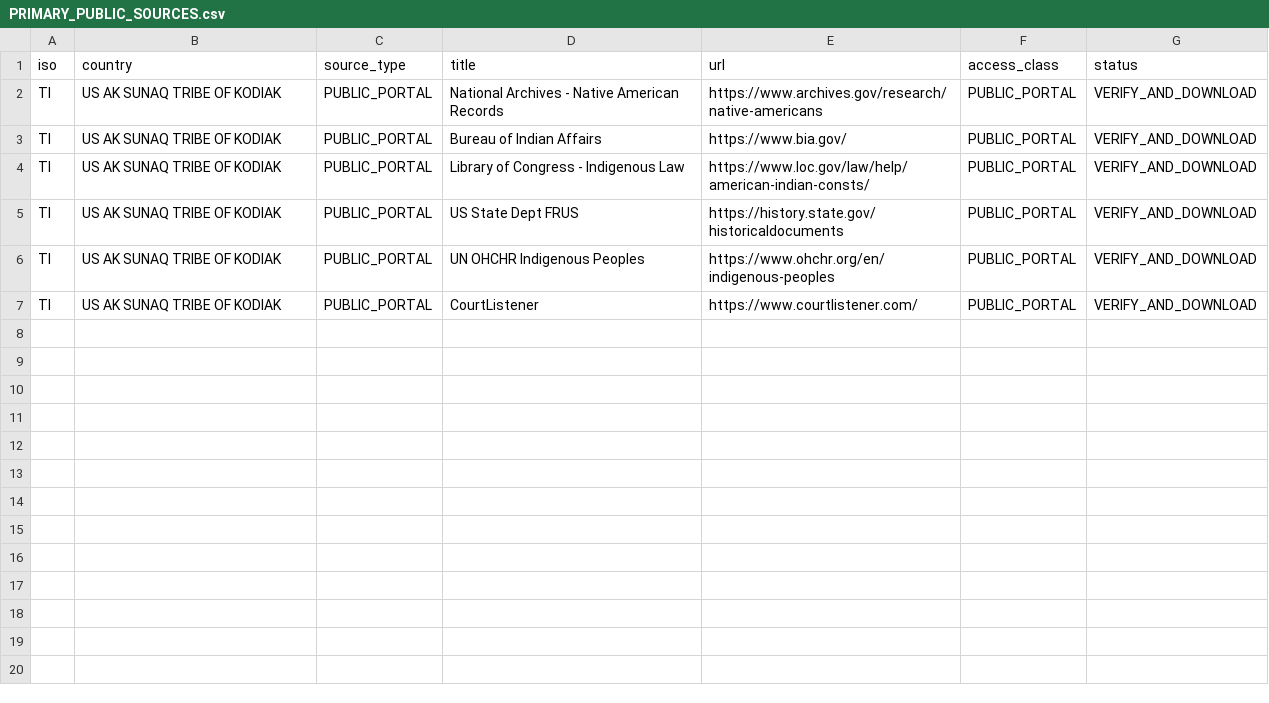
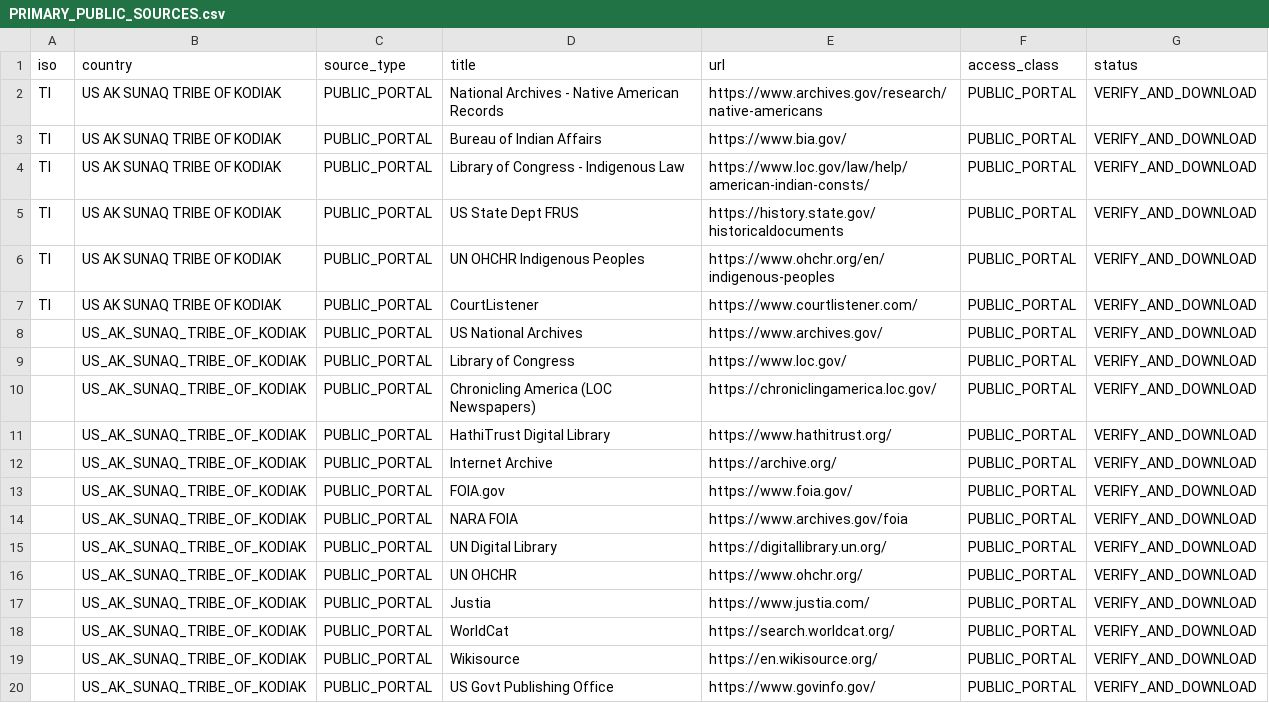
Before and after one commit to GlobalRestitutionAlliance/turtle-island-us-ak-sunaq-tribe-of-kodiak-master-litigation, a CSV file: 03_Evidentiary_Exhibits/PRIMARY_PUBLIC_SOURCES.csv, drawn as a sheet.

Commit message:
Expand primary public source registries (Batch 2)

```diff
--- a/03_Evidentiary_Exhibits/PRIMARY_PUBLIC_SOURCES.csv
+++ b/03_Evidentiary_Exhibits/PRIMARY_PUBLIC_SOURCES.csv
@@ -7 +7,14 @@ TI,US AK SUNAQ TRIBE OF KODIAK,PUBLIC_PORTAL,UN OHCHR Indigenous Peoples,https:/
 TI,US AK SUNAQ TRIBE OF KODIAK,PUBLIC_PORTAL,CourtListener,https://www.courtlistener.com/,PUBLIC_PORTAL,VERIFY_AND_DOWNLOAD
+,US_AK_SUNAQ_TRIBE_OF_KODIAK,PUBLIC_PORTAL,US National Archives,https://www.archives.gov/,PUBLIC_PORTAL,VERIFY_AND_DOWNLOAD
+,US_AK_SUNAQ_TRIBE_OF_KODIAK,PUBLIC_PORTAL,Library of Congress,https://www.loc.gov/,PUBLIC_PORTAL,VERIFY_AND_DOWNLOAD
+,US_AK_SUNAQ_TRIBE_OF_KODIAK,PUBLIC_PORTAL,Chronicling America (LOC Newspapers),https://chroniclingamerica.loc.gov/,PUBLIC_PORTAL,VERIFY_AND_DOWNLOAD
+,US_AK_SUNAQ_TRIBE_OF_KODIAK,PUBLIC_PORTAL,HathiTrust Digital Library,https://www.hathitrust.org/,PUBLIC_PORTAL,VERIFY_AND_DOWNLOAD
+,US_AK_SUNAQ_TRIBE_OF_KODIAK,PUBLIC_PORTAL,Internet Archive,https://archive.org/,PUBLIC_PORTAL,VERIFY_AND_DOWNLOAD
+,US_AK_SUNAQ_TRIBE_OF_KODIAK,PUBLIC_PORTAL,FOIA.gov,https://www.foia.gov/,PUBLIC_PORTAL,VERIFY_AND_DOWNLOAD
+,US_AK_SUNAQ_TRIBE_OF_KODIAK,PUBLIC_PORTAL,NARA FOIA,https://www.archives.gov/foia,PUBLIC_PORTAL,VERIFY_AND_DOWNLOAD
+,US_AK_SUNAQ_TRIBE_OF_KODIAK,PUBLIC_PORTAL,UN Digital Library,https://digitallibrary.un.org/,PUBLIC_PORTAL,VERIFY_AND_DOWNLOAD
+,US_AK_SUNAQ_TRIBE_OF_KODIAK,PUBLIC_PORTAL,UN OHCHR,https://www.ohchr.org/,PUBLIC_PORTAL,VERIFY_AND_DOWNLOAD
+,US_AK_SUNAQ_TRIBE_OF_KODIAK,PUBLIC_PORTAL,Justia,https://www.justia.com/,PUBLIC_PORTAL,VERIFY_AND_DOWNLOAD
+,US_AK_SUNAQ_TRIBE_OF_KODIAK,PUBLIC_PORTAL,WorldCat,https://search.worldcat.org/,PUBLIC_PORTAL,VERIFY_AND_DOWNLOAD
+,US_AK_SUNAQ_TRIBE_OF_KODIAK,PUBLIC_PORTAL,Wikisource,https://en.wikisource.org/,PUBLIC_PORTAL,VERIFY_AND_DOWNLOAD
+,US_AK_SUNAQ_TRIBE_OF_KODIAK,PUBLIC_PORTAL,US Govt Publishing Office,https://www.govinfo.gov/,PUBLIC_PORTAL,VERIFY_AND_DOWNLOAD
```
Also changed, not shown: 2 other files.
